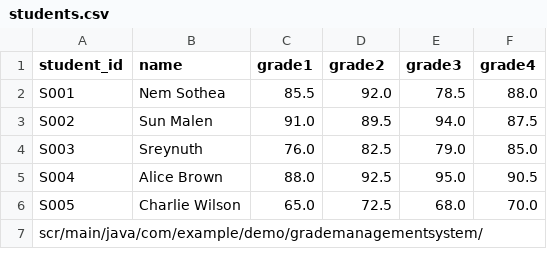
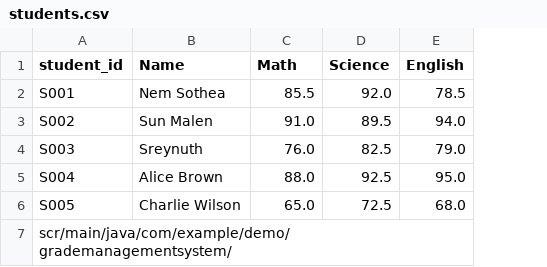
Before and after one commit to NemSothea/AEUProgrammingPrinciples, a CSV file: src/main/java/com/example/demo/grademanagementsystem/students.csv, drawn as a sheet; the diff names each change by its address in the sheet, - before the commit and + after, or states it on an @@ line.

Commit message:
Completed grademanagementsystem & gradesystem lab activity

```diff
--- a/src/main/java/com/example/demo/grademanagementsystem/students.csv
+++ b/src/main/java/com/example/demo/grademanagementsystem/students.csv
-column F (grade4), rows 2-6: 88.0 | 87.5 | 85.0 | 90.5 | 70.0
-B1: name
+B1: Name
-C1: grade1
+C1: Math
-D1: grade2
+D1: Science
-E1: grade3
+E1: English
```
Also changed, not shown: 23 other files.
